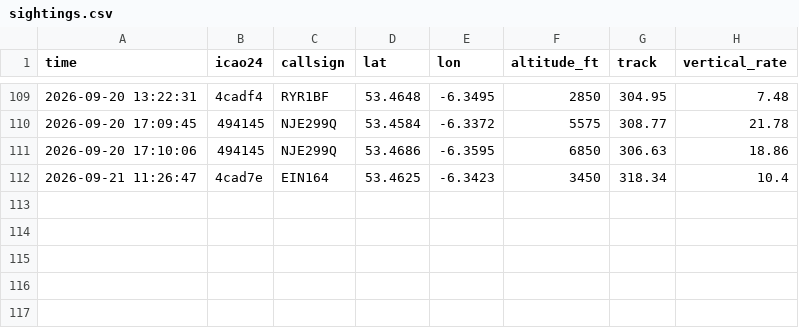
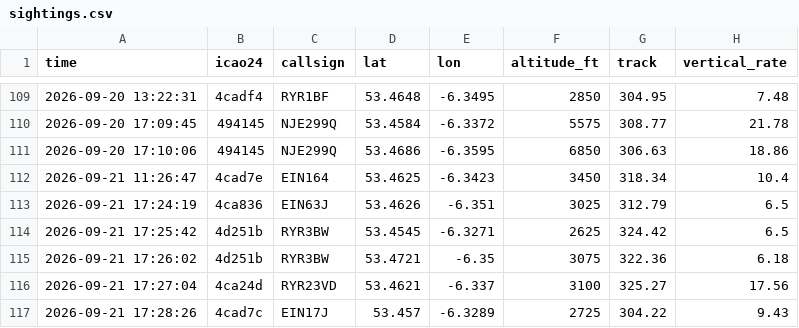
Before and after one commit to Jbot478/flight-tracker, a CSV file: analysis/observations/sightings.csv, drawn as a sheet; only a part is shown, gaps mark what is left out.

```diff
--- a/analysis/observations/sightings.csv
+++ b/analysis/observations/sightings.csv
@@ -112 +112,6 @@ time,icao24,callsign,lat,lon,altitude_ft,track,vertical_rate
 2026-09-21 11:26:47,4cad7e,EIN164,53.4625,-6.3423,3450,318.34,10.4
+2026-09-21 17:24:19,4ca836,EIN63J,53.4626,-6.351,3025,312.79,6.5
+2026-09-21 17:25:42,4d251b,RYR3BW,53.4545,-6.3271,2625,324.42,6.5
+2026-09-21 17:26:02,4d251b,RYR3BW,53.4721,-6.35,3075,322.36,6.18
+2026-09-21 17:27:04,4ca24d,RYR23VD,53.4621,-6.337,3100,325.27,17.56
+2026-09-21 17:28:26,4cad7c,EIN17J,53.457,-6.3289,2725,304.22,9.43
```
Also changed, not shown: analysis/observations/polls.csv.
